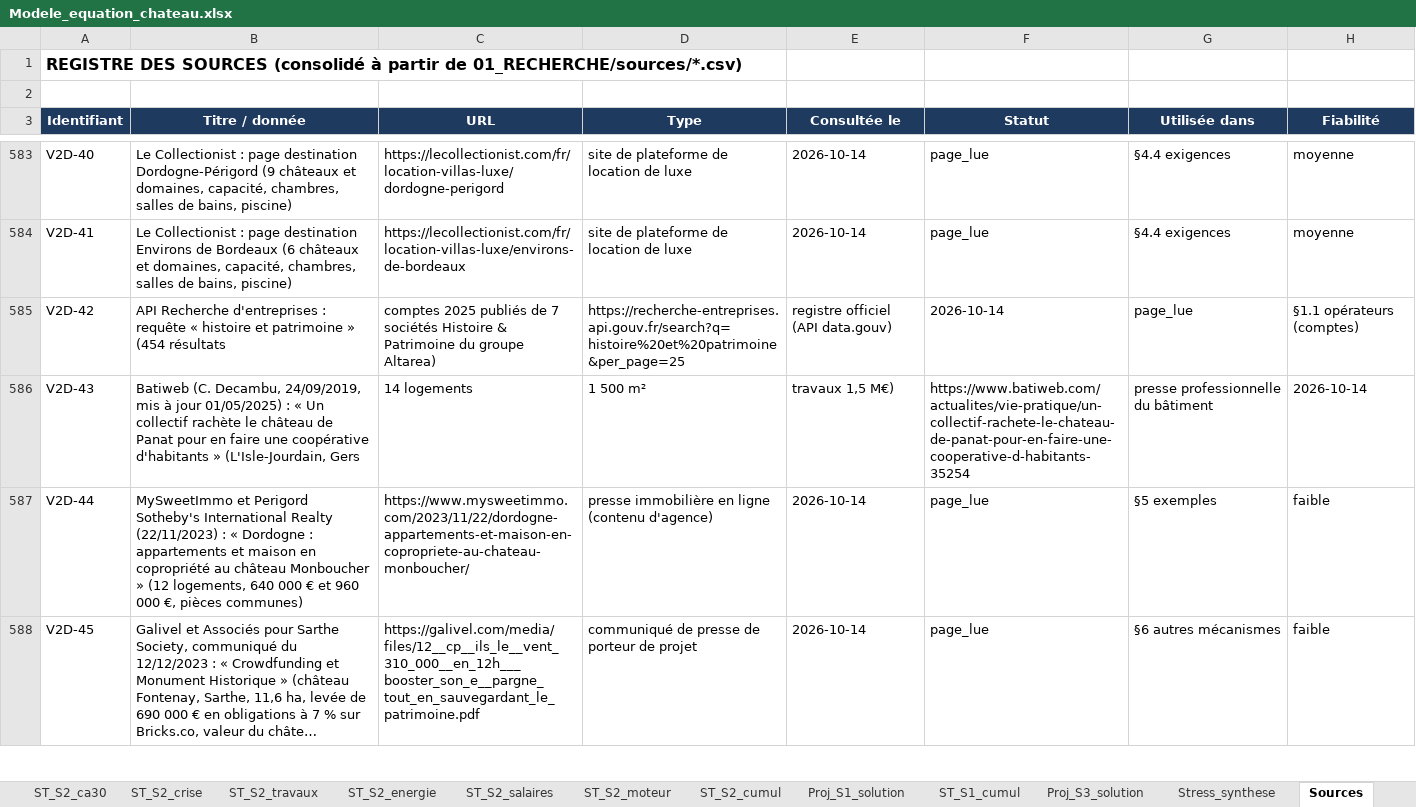
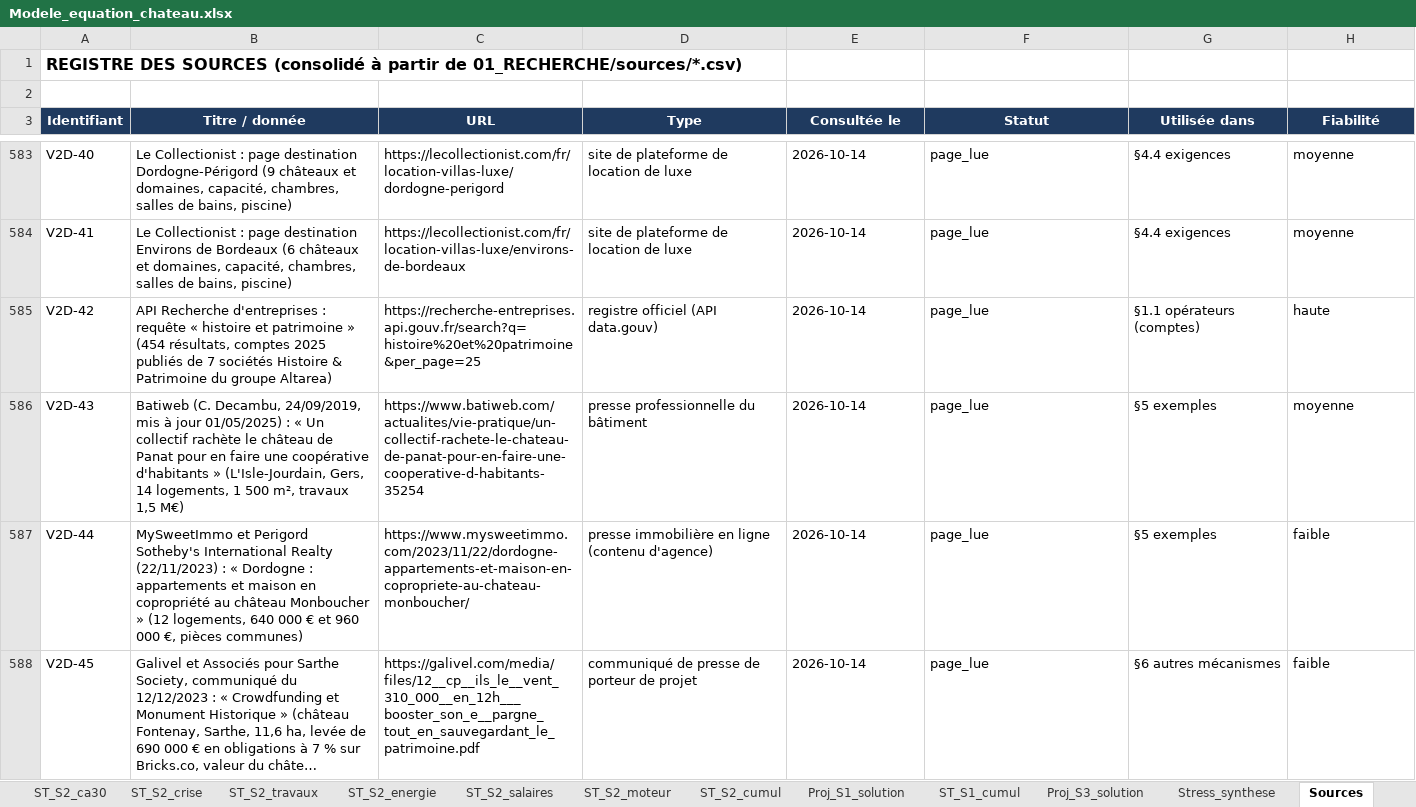
Before and after one commit to mabrs1785-arch/Ch-teau-, an Excel workbook: EQUATION_ECONOMIQUE_CHATEAU/02_MODELE/sorties/Modele_equation_chateau.xlsx, sheet Sources, drawn as a sheet; only a part is shown, gaps mark what is left out; long unchanged cells end in …; values as stored, in another font and other column widths than the file's, no borders; the diff covers the shown part only; the diff names each change by its address in the sheet, - before the commit and + after, or states it on an @@ line.

```diff
--- a/EQUATION_ECONOMIQUE_CHATEAU/02_MODELE/sorties/Modele_equation_chateau.xlsx (sheet Sources)
+++ b/EQUATION_ECONOMIQUE_CHATEAU/02_MODELE/sorties/Modele_equation_chateau.xlsx (sheet Sources)
-B585 (Titre / donnée): …» (454 résultats
+B585 (Titre / donnée): …» (454 résultats, comptes 2025 publiés de 7 sociétés Histoire & Patrimoine du groupe Altarea)
-C585 (URL): comptes 2025 publiés de 7 sociétés Histoire & Patrimoine du groupe Altarea)
+C585 (URL): https://recherche-entreprises.api.gouv.fr/search?q=histoire%20et%20patrimoine&per_page=25
-D585 (Type): https://recherche-entreprises.api.gouv.fr/search?q=histoire%20et%20patrimoine&per_page=25
+D585 (Type): registre officiel (API data.gouv)
-E585 (Consultée le): registre officiel (API data.gouv)
+E585 (Consultée le): 2026-10-14
-F585 (Statut): 2026-10-14
+F585 (Statut): page_lue
-G585 (Utilisée dans): page_lue
+G585 (Utilisée dans): §1.1 opérateurs (comptes)
-H585 (Fiabilité): §1.1 opérateurs (comptes)
+H585 (Fiabilité): haute
-B586 (Titre / donnée): …» (L'Isle-Jourdain, Gers
+B586 (Titre / donnée): …» (L'Isle-Jourdain, Gers, 14 logements, 1 500 m², travaux 1,5 M€)
-C586 (URL): 14 logements
+C586 (URL): https://www.batiweb.com/actualites/vie-pratique/un-collectif-rachete-le-chateau-de-panat-pour-en-faire-une-cooperative-d-habitants-35254
-D586 (Type): 1 500 m²
+D586 (Type): presse professionnelle du bâtiment
-E586 (Consultée le): travaux 1,5 M€)
+E586 (Consultée le): 2026-10-14
-F586 (Statut): https://www.batiweb.com/actualites/vie-pratique/un-collectif-rachete-le-chateau-de-panat-pour-en-faire-une-cooperative-d-habitants-35254
+F586 (Statut): page_lue
-G586 (Utilisée dans): presse professionnelle du bâtiment
+G586 (Utilisée dans): §5 exemples
-H586 (Fiabilité): 2026-10-14
+H586 (Fiabilité): moyenne
```
Also changed, not shown: 21 added rows and 141 edited cells elsewhere in this sheet, sheet ST_S2_ca30, sheet ST_S2_crise, sheet ST_S2_cumul, sheet Proj_S2_sans_moteur, sheet ST_S2_moteur, sheet ST_S1_cumul, 11 more sheets, 21 other files.
